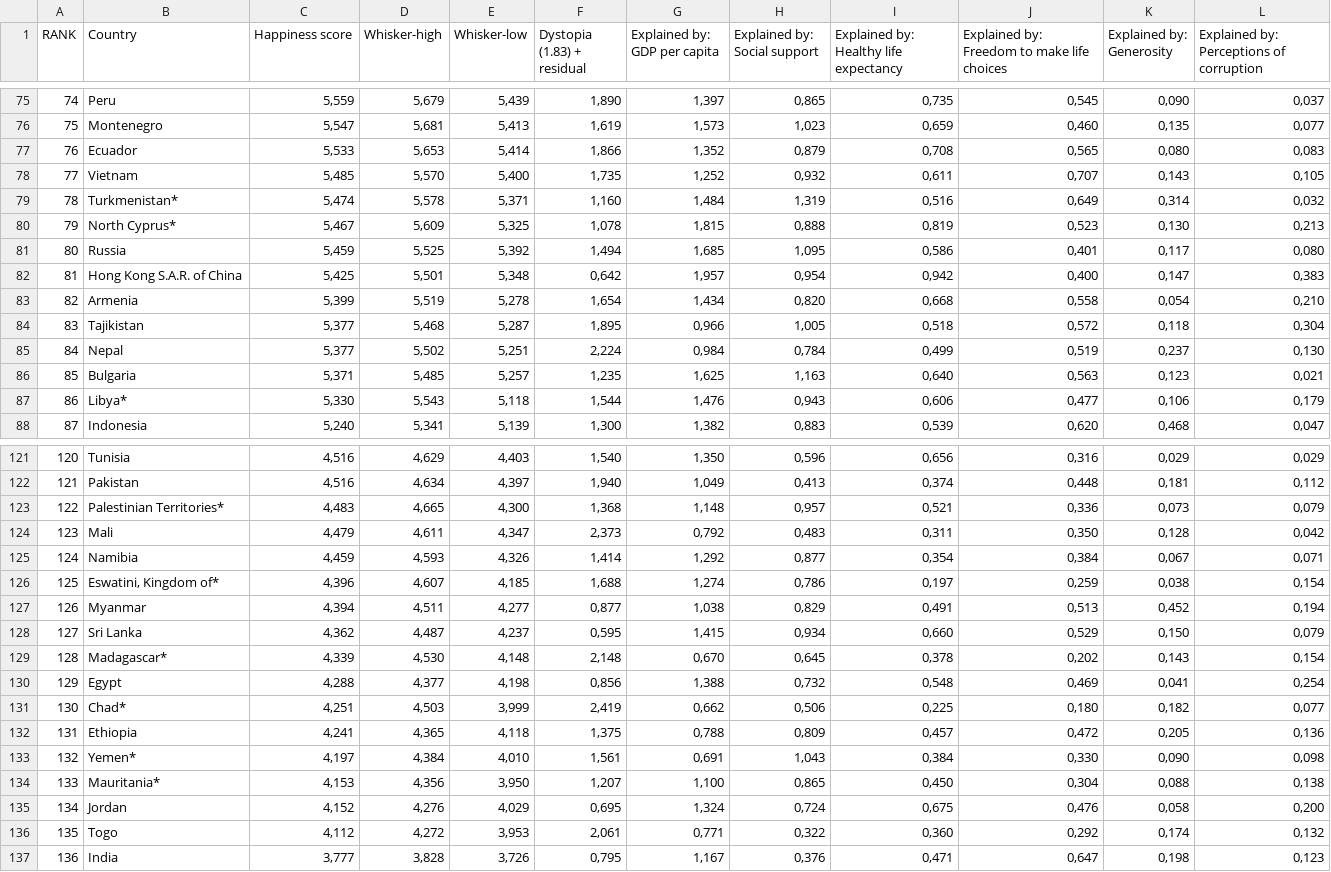
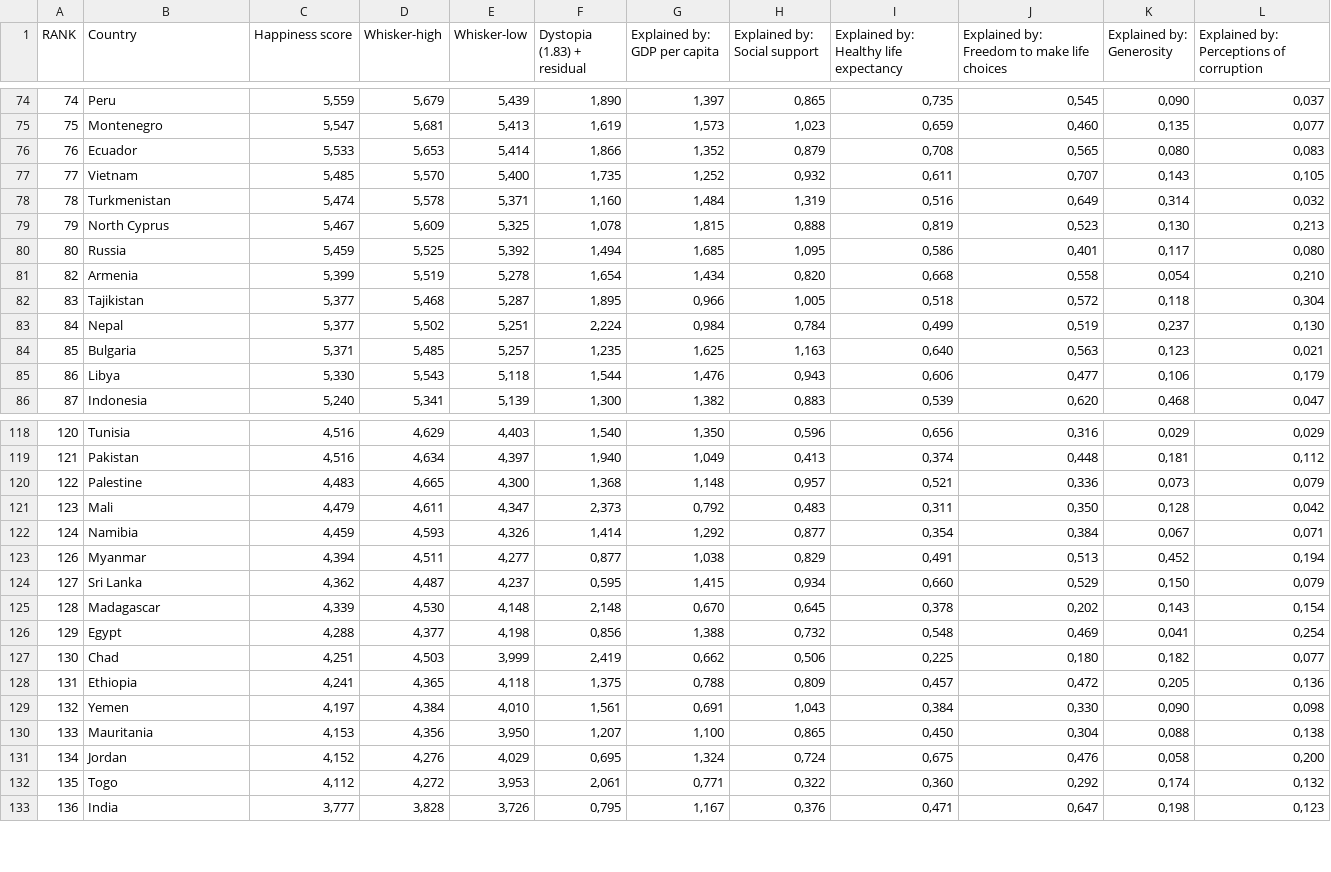
Before and after one commit to wwon0065/FIT3179, a CSV file: world-happiness-report-rankings-2022.csv, drawn as a sheet; only a part is shown, gaps mark what is left out; the diff covers the shown part only.

Commit message:
Add files via upload

```diff
--- a/world-happiness-report-rankings-2022.csv
+++ b/world-happiness-report-rankings-2022.csv
@@ -78,6 +77,5 @@ RANK,Country,Happiness score,Whisker-high,Whisker-low,Dystopia (1.83) + residual
 77,Vietnam,"5,485","5,570","5,400","1,735","1,252","0,932","0,611","0,707","0,143","0,105"
-78,Turkmenistan*,"5,474","5,578","5,371","1,160","1,484","1,319","0,516","0,649","0,314","0,032"
-79,North Cyprus*,"5,467","5,609","5,325","1,078","1,815","0,888","0,819","0,523","0,130","0,213"
+78,Turkmenistan,"5,474","5,578","5,371","1,160","1,484","1,319","0,516","0,649","0,314","0,032"
+79,North Cyprus,"5,467","5,609","5,325","1,078","1,815","0,888","0,819","0,523","0,130","0,213"
 80,Russia,"5,459","5,525","5,392","1,494","1,685","1,095","0,586","0,401","0,117","0,080"
-81,Hong Kong S.A.R. of China,"5,425","5,501","5,348","0,642","1,957","0,954","0,942","0,400","0,147","0,383"
 82,Armenia,"5,399","5,519","5,278","1,654","1,434","0,820","0,668","0,558","0,054","0,210"
@@ -86,3 +84,3 @@ RANK,Country,Happiness score,Whisker-high,Whisker-low,Dystopia (1.83) + residual
 85,Bulgaria,"5,371","5,485","5,257","1,235","1,625","1,163","0,640","0,563","0,123","0,021"
-86,Libya*,"5,330","5,543","5,118","1,544","1,476","0,943","0,606","0,477","0,106","0,179"
+86,Libya,"5,330","5,543","5,118","1,544","1,476","0,943","0,606","0,477","0,106","0,179"
 87,Indonesia,"5,240","5,341","5,139","1,300","1,382","0,883","0,539","0,620","0,468","0,047"
@@ -122,14 +119,13 @@ RANK,Country,Happiness score,Whisker-high,Whisker-low,Dystopia (1.83) + residual
 121,Pakistan,"4,516","4,634","4,397","1,940","1,049","0,413","0,374","0,448","0,181","0,112"
-122,Palestinian Territories*,"4,483","4,665","4,300","1,368","1,148","0,957","0,521","0,336","0,073","0,079"
+122,Palestine,"4,483","4,665","4,300","1,368","1,148","0,957","0,521","0,336","0,073","0,079"
 123,Mali,"4,479","4,611","4,347","2,373","0,792","0,483","0,311","0,350","0,128","0,042"
 124,Namibia,"4,459","4,593","4,326","1,414","1,292","0,877","0,354","0,384","0,067","0,071"
-125,"Eswatini, Kingdom of*","4,396","4,607","4,185","1,688","1,274","0,786","0,197","0,259","0,038","0,154"
 126,Myanmar,"4,394","4,511","4,277","0,877","1,038","0,829","0,491","0,513","0,452","0,194"
 127,Sri Lanka,"4,362","4,487","4,237","0,595","1,415","0,934","0,660","0,529","0,150","0,079"
-128,Madagascar*,"4,339","4,530","4,148","2,148","0,670","0,645","0,378","0,202","0,143","0,154"
+128,Madagascar,"4,339","4,530","4,148","2,148","0,670","0,645","0,378","0,202","0,143","0,154"
 129,Egypt,"4,288","4,377","4,198","0,856","1,388","0,732","0,548","0,469","0,041","0,254"
-130,Chad*,"4,251","4,503","3,999","2,419","0,662","0,506","0,225","0,180","0,182","0,077"
+130,Chad,"4,251","4,503","3,999","2,419","0,662","0,506","0,225","0,180","0,182","0,077"
 131,Ethiopia,"4,241","4,365","4,118","1,375","0,788","0,809","0,457","0,472","0,205","0,136"
-132,Yemen*,"4,197","4,384","4,010","1,561","0,691","1,043","0,384","0,330","0,090","0,098"
-133,Mauritania*,"4,153","4,356","3,950","1,207","1,100","0,865","0,450","0,304","0,088","0,138"
+132,Yemen,"4,197","4,384","4,010","1,561","0,691","1,043","0,384","0,330","0,090","0,098"
+133,Mauritania,"4,153","4,356","3,950","1,207","1,100","0,865","0,450","0,304","0,088","0,138"
 134,Jordan,"4,152","4,276","4,029","0,695","1,324","0,724","0,675","0,476","0,058","0,200"
```
Also changed, not shown: 3 removed rows and 12 edited cells elsewhere in this file.
